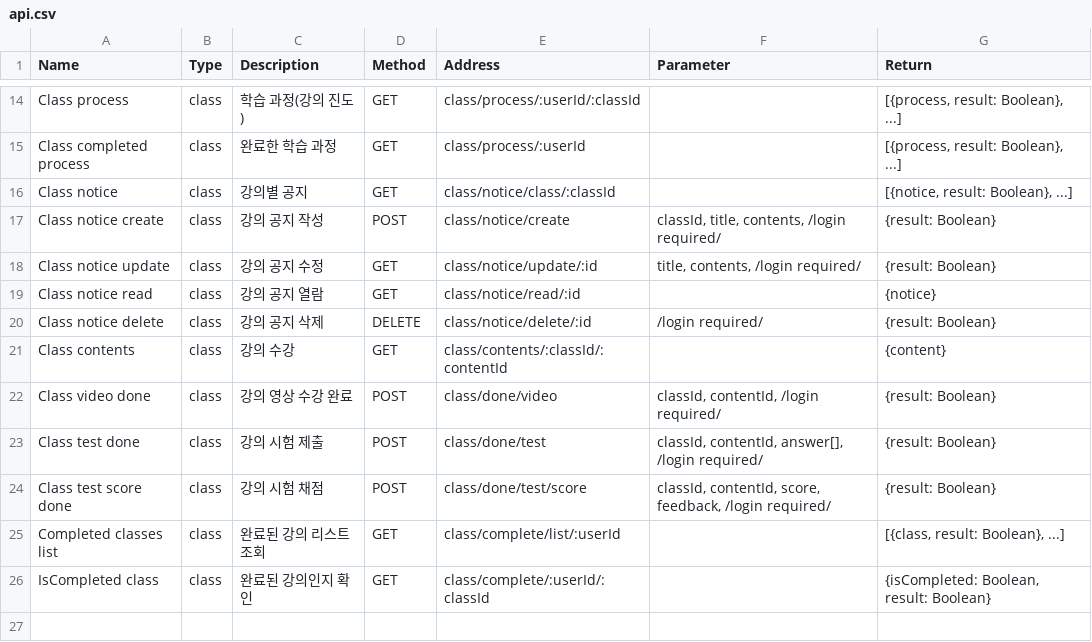
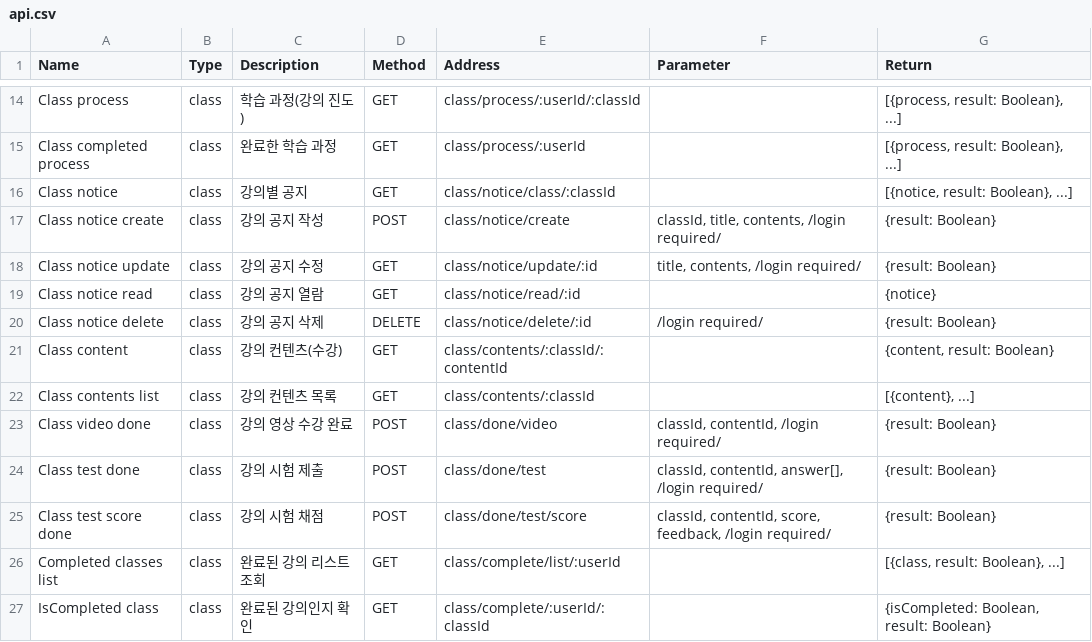
Before and after one commit to LeeSeungYun1020/Baleum, a CSV file: server/data/api.csv, drawn as a sheet; only a part is shown, gaps mark what is left out.

Commit message:
[server] Add class contents list API

```diff
--- a/server/data/api.csv
+++ b/server/data/api.csv
@@ -20,3 +20,4 @@ Class notice read,class,강의 공지 열람,GET,class/notice/read/:id,,{notice}
 Class notice delete,class,강의 공지 삭제,DELETE,class/notice/delete/:id,/login required/,{result: Boolean}
-Class contents,class,강의 수강,GET,class/contents/:classId/:contentId,,{content}
+Class content,class,강의 컨텐츠(수강),GET,class/contents/:classId/:contentId,,"{content, result: Boolean}"
+Class contents list,class,강의 컨텐츠 목록,GET,class/contents/:classId,,"[{content}, ...]"
 Class video done,class,강의 영상 수강 완료,POST,class/done/video,"classId, contentId, /login required/",{result: Boolean}
```
Also changed, not shown: 2 other files.
